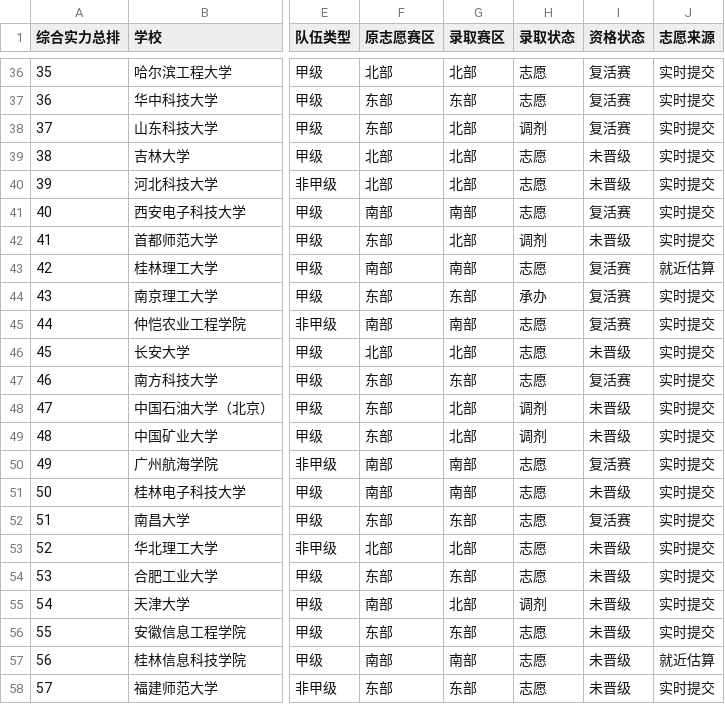
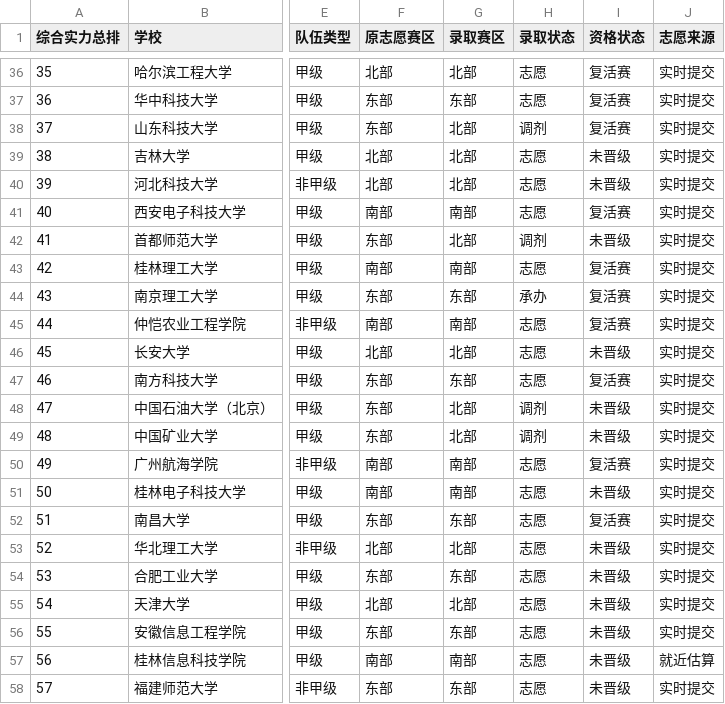
Before and after one commit to mqqqishere/RMUC2026-Registration-Dashboard, a CSV file: docs/data.csv, drawn as a sheet; only a part is shown, gaps mark what is left out; the diff names each change by its address in the sheet, - before the commit and + after, or states it on an @@ line.

```diff
--- a/docs/data.csv
+++ b/docs/data.csv
-J43 (志愿来源): 就近估算
+J43 (志愿来源): 实时提交
-F55 (原志愿赛区): 南部
+F55 (原志愿赛区): 北部
-H55 (录取状态): 调剂
+H55 (录取状态): 志愿
```
Also changed, not shown: 2 other files.
